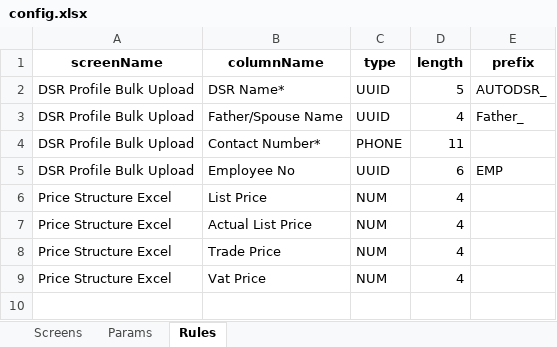
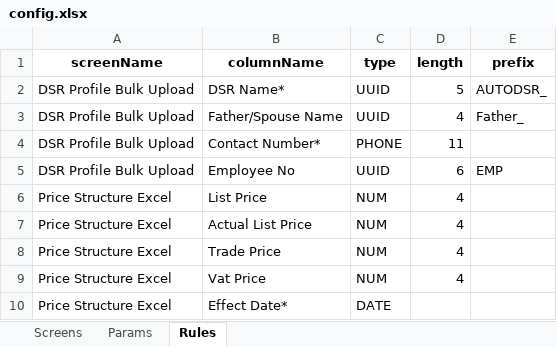
Before and after one commit to hadiimran00/ExcelGenerator, an Excel workbook: Resources/config.xlsx, sheet Rules, drawn as a sheet; values as stored, in another font and other column widths than the file's, no borders; the diff names each change by its address in the sheet, - before the commit and + after, or states it on an @@ line.

```diff
--- a/Resources/config.xlsx (sheet Rules)
+++ b/Resources/config.xlsx (sheet Rules)
+row 10: Price Structure Excel | Effect Date* | DATE
```
Also changed, not shown: sheet Params, sheet Screens.
